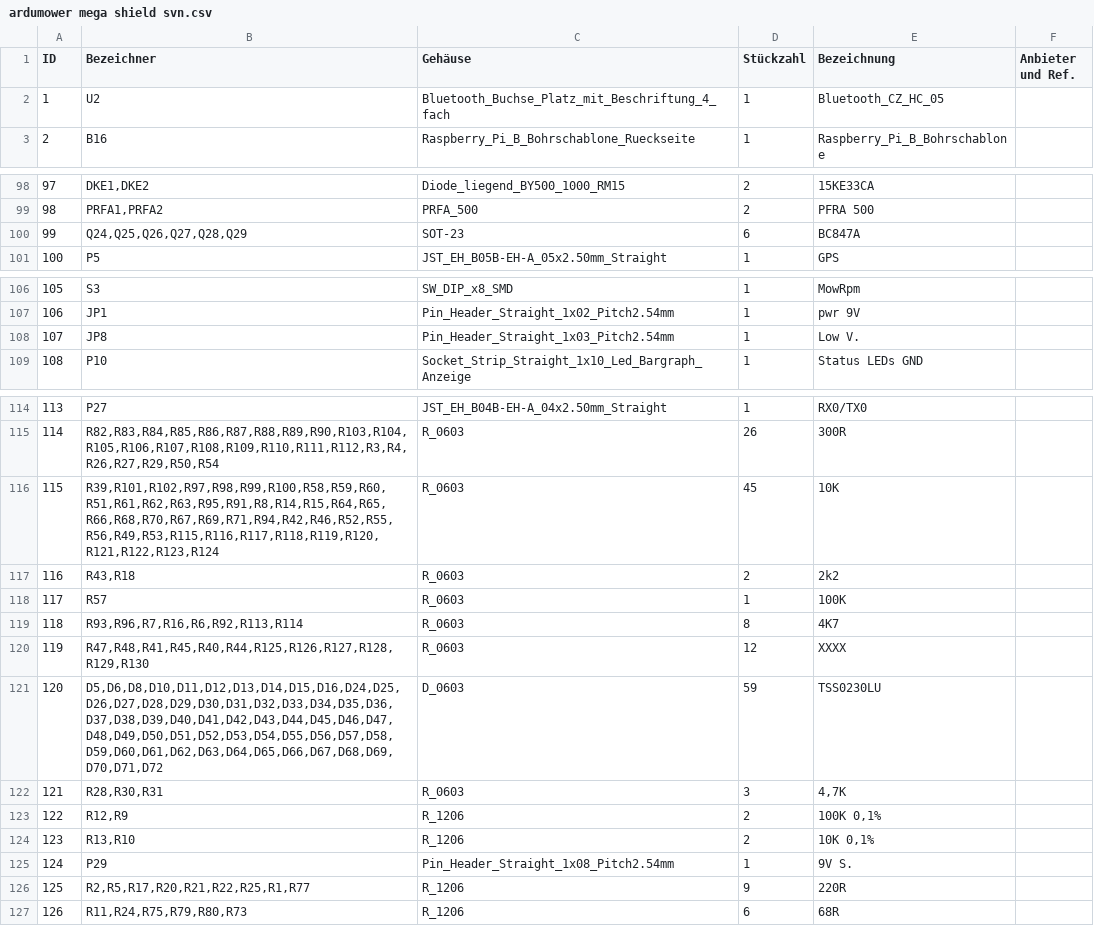
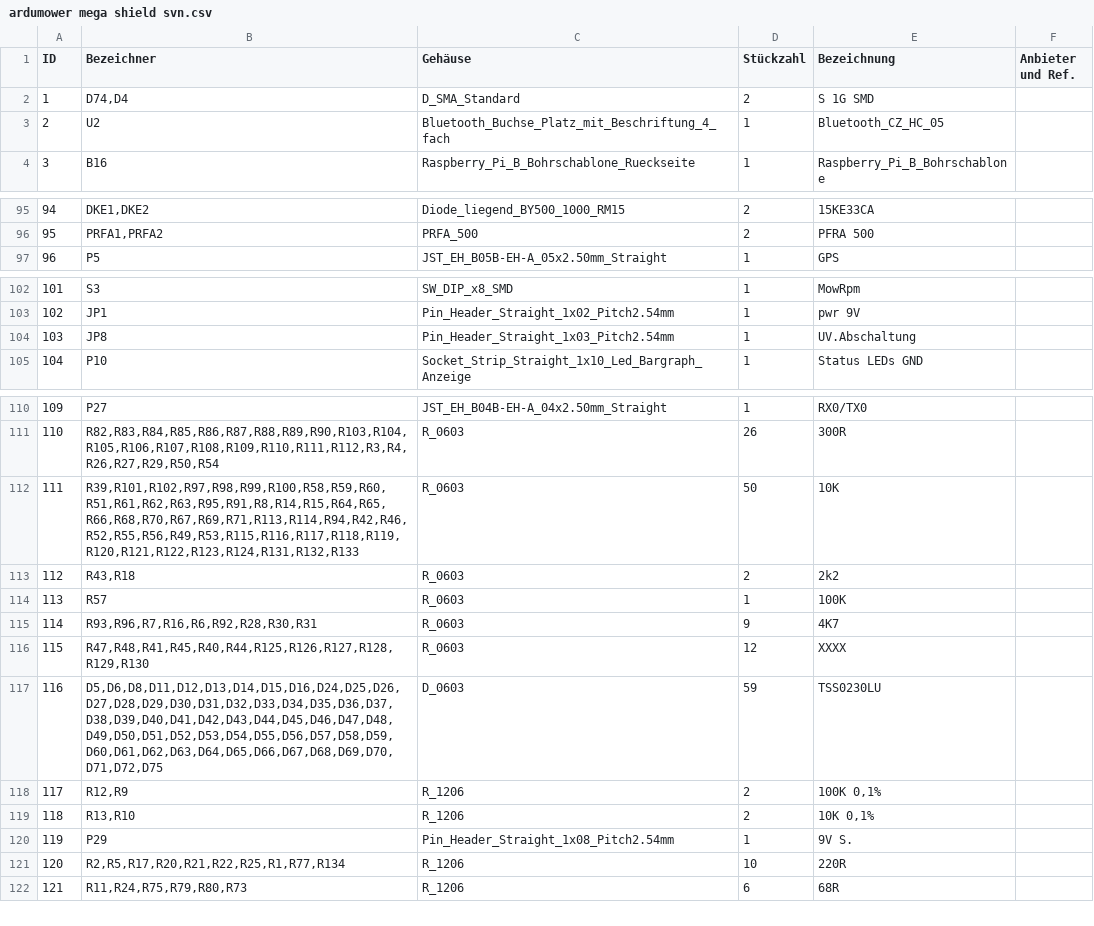
Before and after one commit to Ardumower/ardumower, a CSV file: pcb/Test_und_Entwicklung/megashield_svn_1.3_geoeffnet/ardumower mega shield svn.csv, drawn as a sheet; only a part is shown, gaps mark what is left out; removed rows and columns are numbered as before the commit, all else as after; the diff covers the shown part only; the diff names each change by its address in the sheet, - before the commit and + after, or states it on an @@ line.

```diff
--- a/pcb/Test_und_Entwicklung/megashield_svn_1.3_geoeffnet/ardumower mega shield svn.csv
+++ b/pcb/Test_und_Entwicklung/megashield_svn_1.3_geoeffnet/ardumower mega shield svn.csv
+row 2: 1 | D74,D4 | D_SMA_Standard | 2 | S 1G SMD
@@ column A (ID) renumbered between rows 3 and 139 @@
-row 100: 99 | Q24,Q25,Q26,Q27,Q28,Q29 | SOT-23 | 6 | BC847A
-E104 (Bezeichnung): Low V.
+E104 (Bezeichnung): UV.Abschaltung
-B112 (Bezeichner): R39,R101,R102,R97,R98,R99,R100,R58,R59,R60,R51,R61,R62,R63,R95,R91,R8,R14,R15,R64,R65,R66,R68,R70,R67,R69,R71,R94,R42,R46,R52,R55,R56,R49,R53,R115,R116,R117,R118,R119,R120,R121,R122,R123,R124
+B112 (Bezeichner): R39,R101,R102,R97,R98,R99,R100,R58,R59,R60,R51,R61,R62,R63,R95,R91,R8,R14,R15,R64,R65,R66,R68,R70,R67,R69,R71,R113,R114,R94,R42,R46,R52,R55,R56,R49,R53,R115,R116,R117,R118,R119,R120,R121,R122,R123,R124,R131,R132,R133
-D112 (Stückzahl): 45
+D112 (Stückzahl): 50
-B115 (Bezeichner): R93,R96,R7,R16,R6,R92,R113,R114
+B115 (Bezeichner): R93,R96,R7,R16,R6,R92,R28,R30,R31
-D115 (Stückzahl): 8
+D115 (Stückzahl): 9
-B117 (Bezeichner): D5,D6,D8,D10,D11,D12,D13,D14,D15,D16,D24,D25,D26,D27,D28,D29,D30,D31,D32,D33,D34,D35,D36,D37,D38,D39,D40,D41,D42,D43,D44,D45,D46,D47,D48,D49,D50,D51,D52,D53,D54,D55,D56,D57,D58,D59,D60,D61,D62,D63,D64,D65,D66,D67,D68,D69,D70,D71,D72
+B117 (Bezeichner): D5,D6,D8,D11,D12,D13,D14,D15,D16,D24,D25,D26,D27,D28,D29,D30,D31,D32,D33,D34,D35,D36,D37,D38,D39,D40,D41,D42,D43,D44,D45,D46,D47,D48,D49,D50,D51,D52,D53,D54,D55,D56,D57,D58,D59,D60,D61,D62,D63,D64,D65,D66,D67,D68,D69,D70,D71,D72,D75
-row 122: 121 | R28,R30,R31 | R_0603 | 3 | 4,7K
-B121 (Bezeichner): R2,R5,R17,R20,R21,R22,R25,R1,R77
+B121 (Bezeichner): R2,R5,R17,R20,R21,R22,R25,R1,R77,R134
-D121 (Stückzahl): 9
+D121 (Stückzahl): 10
```
Also changed, not shown: 10 added rows, 5 removed rows and 2 edited cells elsewhere in this file, 2 other files.
